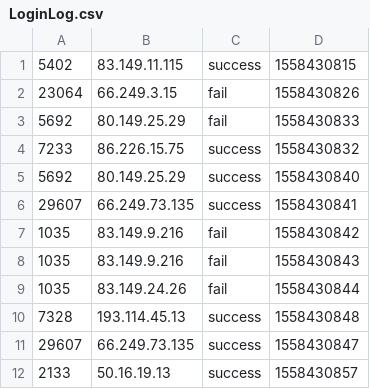
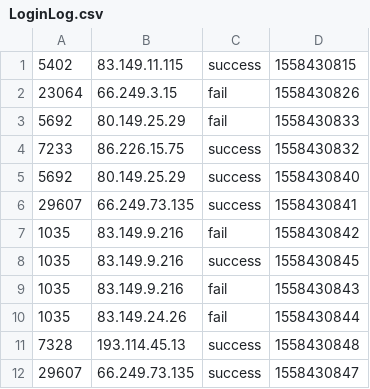
Before and after one commit to dodowinnie/user-behavior-analysis, a CSV file: login-fail-detect/src/main/resources/LoginLog.csv, drawn as a sheet; only a part is shown; the shorter side is filled out with more unchanged rows.

```diff
--- a/login-fail-detect/src/main/resources/LoginLog.csv
+++ b/login-fail-detect/src/main/resources/LoginLog.csv
@@ -7,2 +7,3 @@
 1035,83.149.9.216,fail,1558430842
+1035,83.149.9.216,success,1558430845
 1035,83.149.9.216,fail,1558430843
```
Also changed, not shown: 16 other files.
